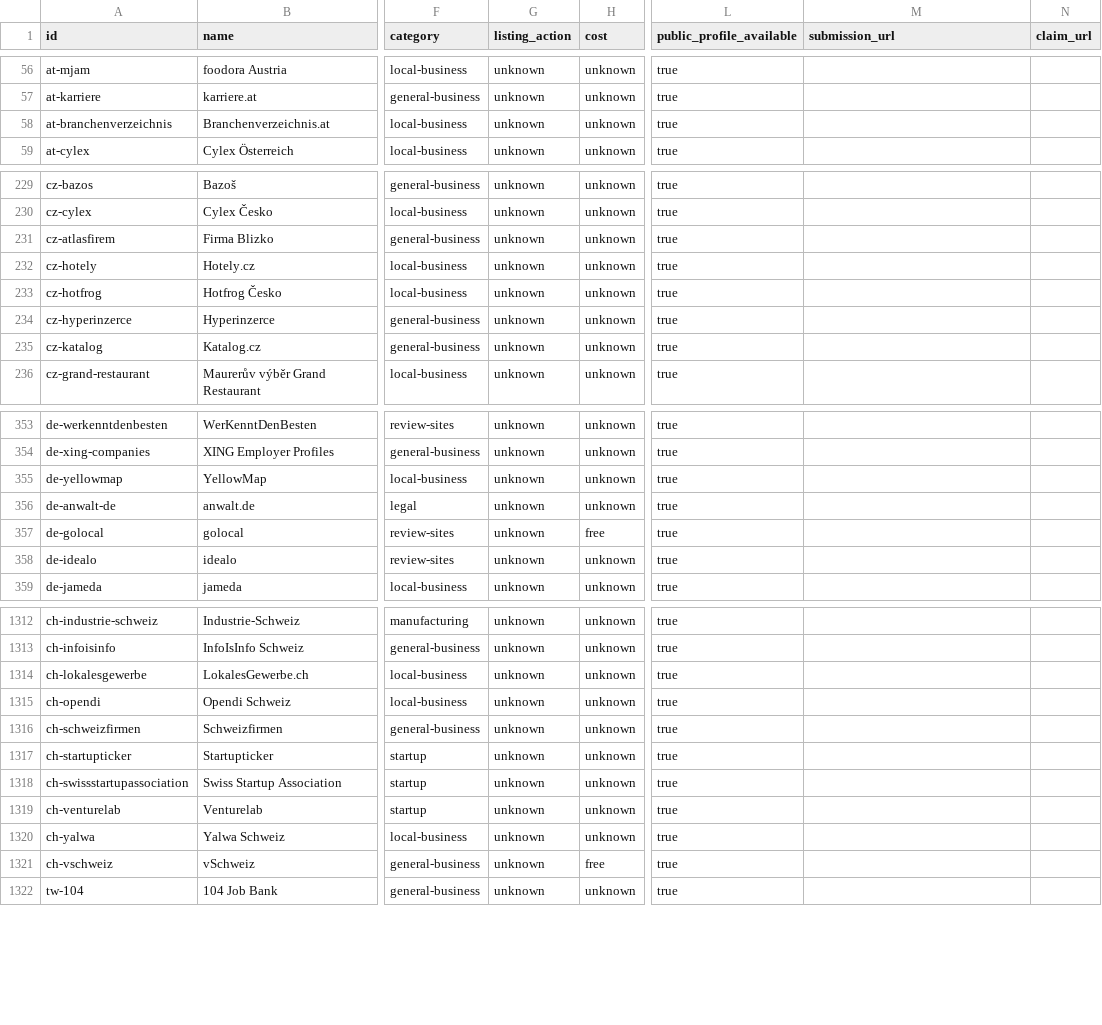
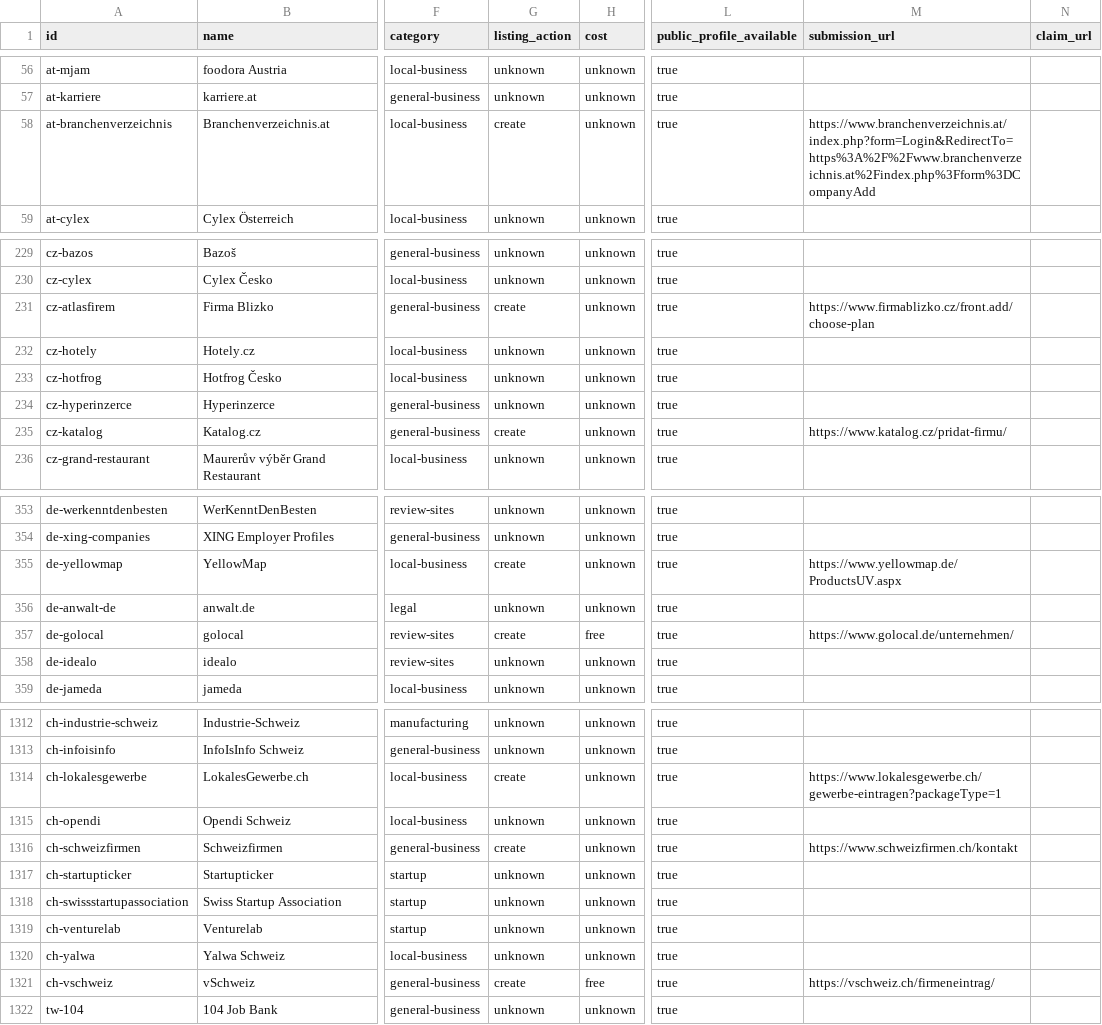
Before and after one commit to hrhelperg/PetroHrys.compublic, a CSV file: research/business-directories/opportunities.csv, drawn as a sheet; only a part is shown, gaps mark what is left out; the diff covers the shown part only; the diff names each change by its address in the sheet, - before the commit and + after, or states it on an @@ line.

```diff
--- a/research/business-directories/opportunities.csv
+++ b/research/business-directories/opportunities.csv
-G58 (listing_action): unknown
+G58 (listing_action): create
-M58 (submission_url): (empty)
+M58 (submission_url): https://www.branchenverzeichnis.at/index.php?form=Login&RedirectTo=https%3A%2F%2Fwww.branchenverzeichnis.at%2Findex.php%3Fform%3DCompanyAdd
-G231 (listing_action): unknown
+G231 (listing_action): create
-M231 (submission_url): (empty)
+M231 (submission_url): https://www.firmablizko.cz/front.add/choose-plan
-G235 (listing_action): unknown
+G235 (listing_action): create
-M235 (submission_url): (empty)
+M235 (submission_url): https://www.katalog.cz/pridat-firmu/
-G355 (listing_action): unknown
+G355 (listing_action): create
-M355 (submission_url): (empty)
+M355 (submission_url): https://www.yellowmap.de/ProductsUV.aspx
-G357 (listing_action): unknown
+G357 (listing_action): create
-M357 (submission_url): (empty)
+M357 (submission_url): https://www.golocal.de/unternehmen/
-G1314 (listing_action): unknown
+G1314 (listing_action): create
-M1314 (submission_url): (empty)
+M1314 (submission_url): https://www.lokalesgewerbe.ch/gewerbe-eintragen?packageType=1
-G1316 (listing_action): unknown
+G1316 (listing_action): create
-M1316 (submission_url): (empty)
+M1316 (submission_url): https://www.schweizfirmen.ch/kontakt
-G1321 (listing_action): unknown
+G1321 (listing_action): create
-M1321 (submission_url): (empty)
+M1321 (submission_url): https://vschweiz.ch/firmeneintrag/
```
Also changed, not shown: 19 edited cells elsewhere in this file, research/distribution-planner/execution-opportunities.csv, 23 other files.
